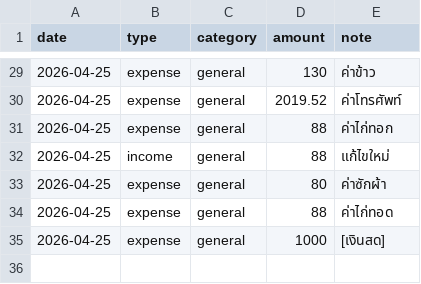
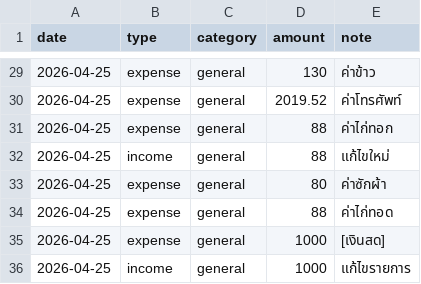
Before and after one commit to BenLaderan/ben-finances-, a CSV file: finances/ledger.csv, drawn as a sheet; only a part is shown, gaps mark what is left out; the diff names each change by its address in the sheet, - before the commit and + after, or states it on an @@ line.

Commit message:
ledger: income 1000 แก้ไขรายการ

```diff
--- a/finances/ledger.csv
+++ b/finances/ledger.csv
+row 36: 2026-04-25 | income | general | 1000 | แก้ไขรายการ
```
